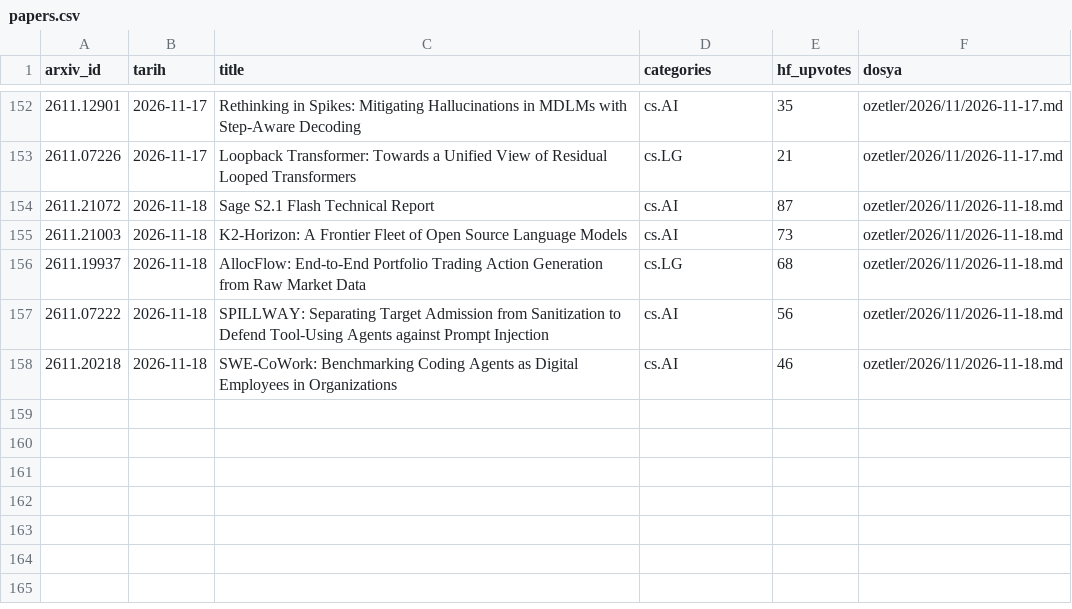
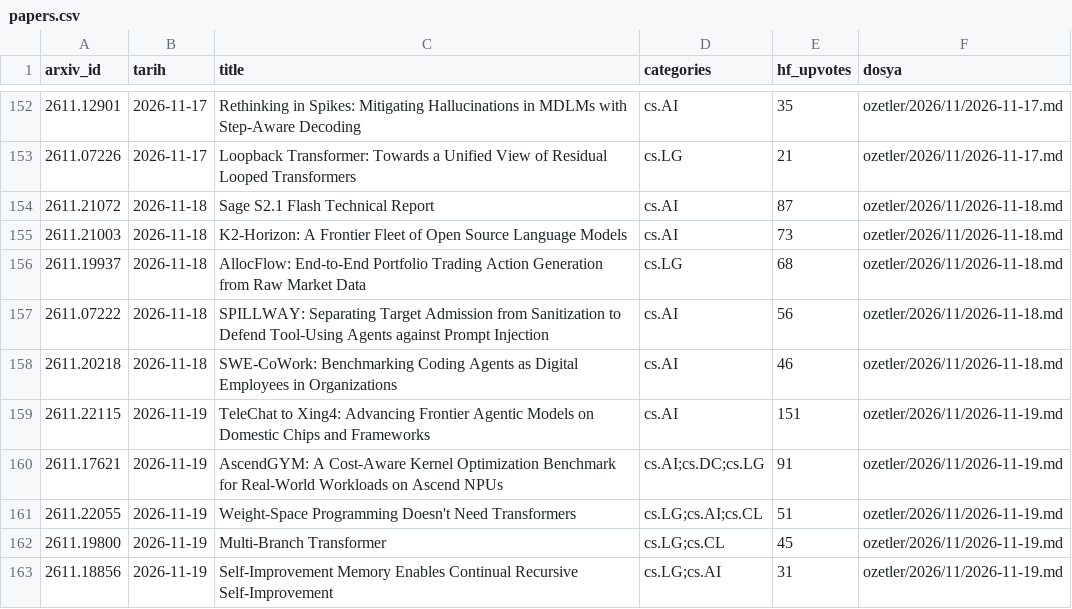
Before and after one commit to aliandacerdass/AI-ML-TurkceMakaleArsivi, a CSV file: data/papers.csv, drawn as a sheet; only a part is shown, gaps mark what is left out.

```diff
--- a/data/papers.csv
+++ b/data/papers.csv
@@ -158 +158,6 @@ arxiv_id,tarih,title,categories,hf_upvotes,dosya
 2611.20218,2026-11-18,SWE-CoWork: Benchmarking Coding Agents as Digital Employees in Organizations,cs.AI,46,ozetler/2026/11/2026-11-18.md
+2611.22115,2026-11-19,TeleChat to Xing4: Advancing Frontier Agentic Models on Domestic Chips and Frameworks,cs.AI,151,ozetler/2026/11/2026-11-19.md
+2611.17621,2026-11-19,AscendGYM: A Cost-Aware Kernel Optimization Benchmark for Real-World Workloads on Ascend NPUs,cs.AI;cs.DC;cs.LG,91,ozetler/2026/11/2026-11-19.md
+2611.22055,2026-11-19,Weight-Space Programming Doesn't Need Transformers,cs.LG;cs.AI;cs.CL,51,ozetler/2026/11/2026-11-19.md
+2611.19800,2026-11-19,Multi-Branch Transformer,cs.LG;cs.CL,45,ozetler/2026/11/2026-11-19.md
+2611.18856,2026-11-19,Self-Improvement Memory Enables Continual Recursive Self-Improvement,cs.LG;cs.AI,31,ozetler/2026/11/2026-11-19.md
```
Also changed, not shown: data/runs.csv, 6 other files.
